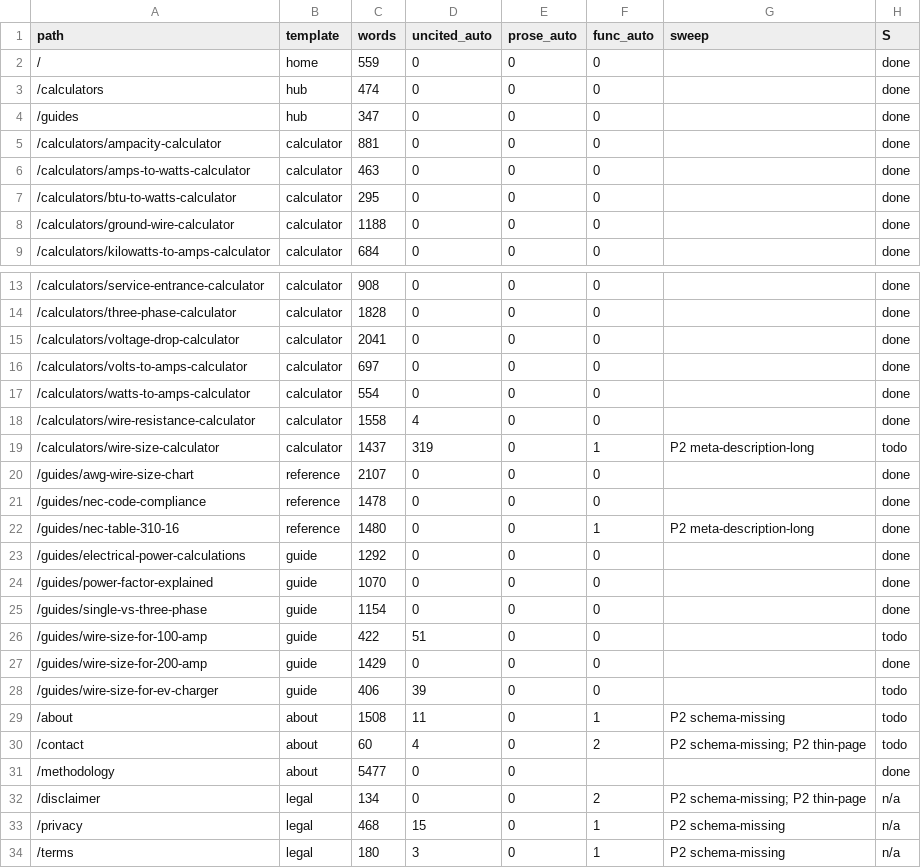
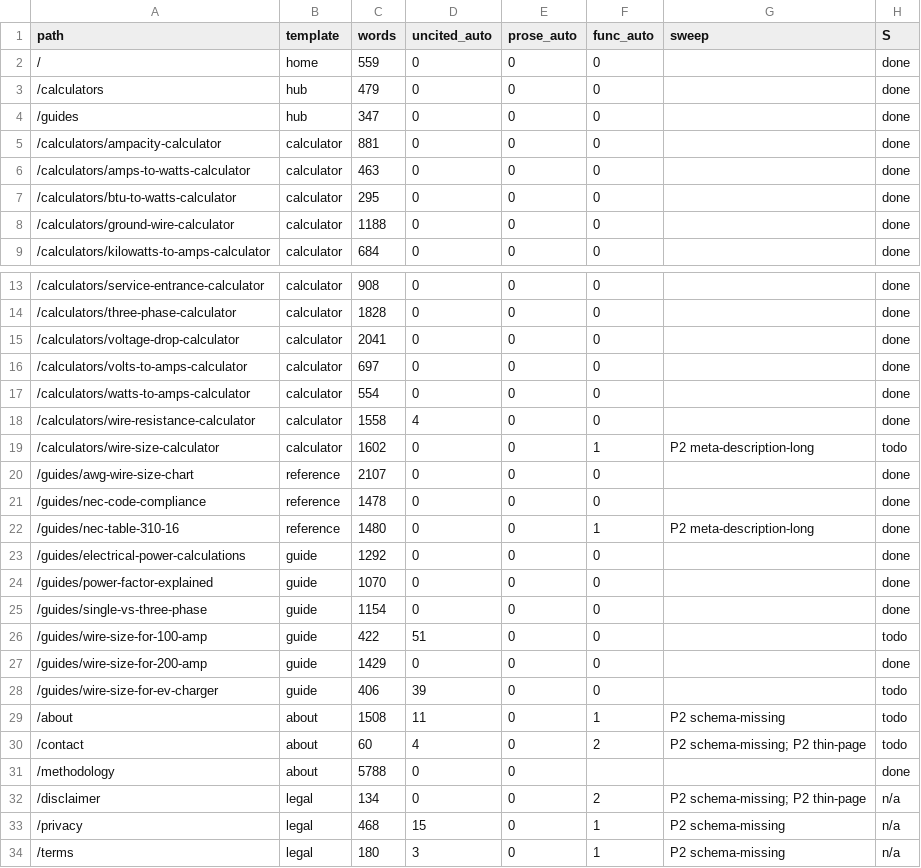
Before and after one commit to Mapstor/wiresizes, a CSV file: qa/pages.csv, drawn as a sheet; only a part is shown, gaps mark what is left out; the diff names each change by its address in the sheet, - before the commit and + after, or states it on an @@ line.

```diff
--- a/qa/pages.csv
+++ b/qa/pages.csv
-C3 (words): 474
+C3 (words): 479
-C19 (words): 1437
+C19 (words): 1602
-D19 (uncited_auto): 319
+D19 (uncited_auto): 0
-C31 (words): 5477
+C31 (words): 5788
```
Also changed, not shown: 9 other files.
